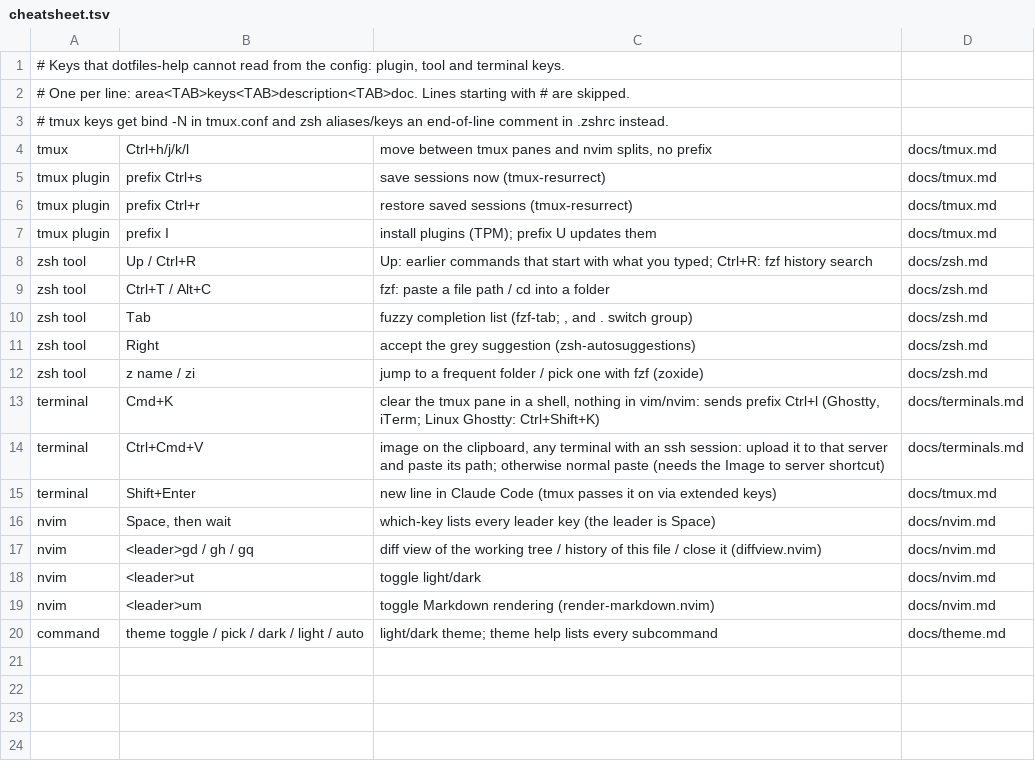
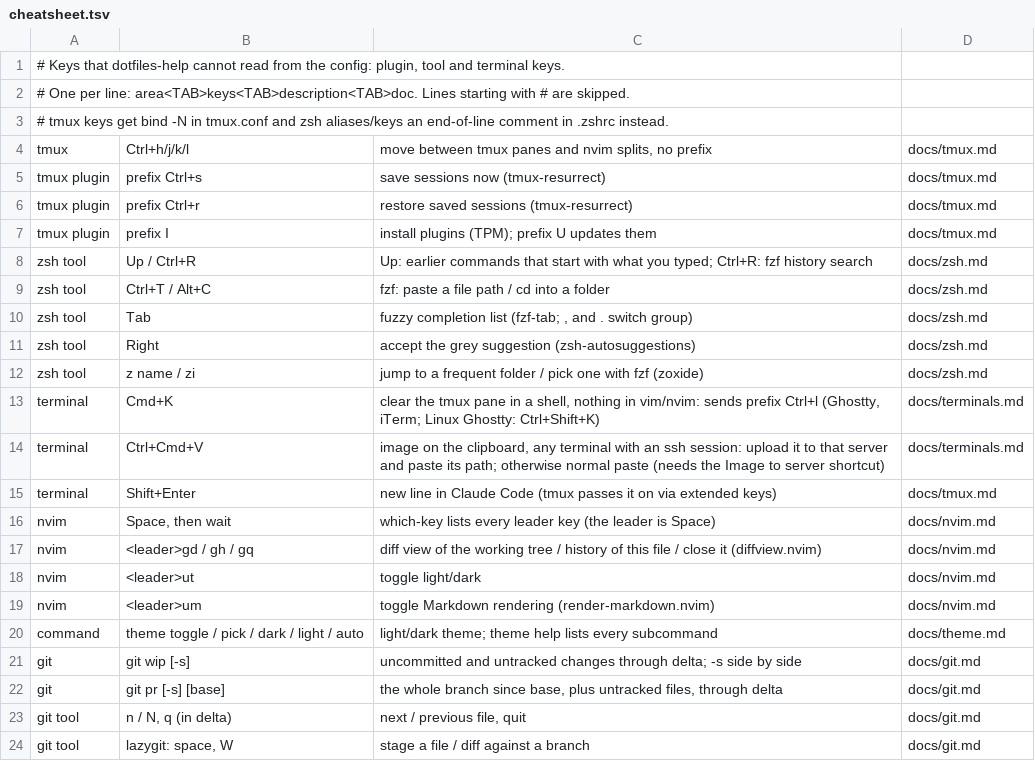
Before and after one commit to pedrojimenezp/dotfiles, a TSV file: docs/cheatsheet.tsv, drawn as a sheet.

```diff
--- a/docs/cheatsheet.tsv
+++ b/docs/cheatsheet.tsv
@@ -20 +20,5 @@ nvim	<leader>um	toggle Markdown rendering (render-markdown.nvim)	docs/nvim.md
 command	theme toggle / pick / dark / light / auto	light/dark theme; theme help lists every subcommand	docs/theme.md
+git	git wip [-s]	uncommitted and untracked changes through delta; -s side by side	docs/git.md
+git	git pr [-s] [base]	the whole branch since base, plus untracked files, through delta	docs/git.md
+git tool	n / N, q (in delta)	next / previous file, quit	docs/git.md
+git tool	lazygit: space, W	stage a file / diff against a branch	docs/git.md
```
Also changed, not shown: 5 other files.
